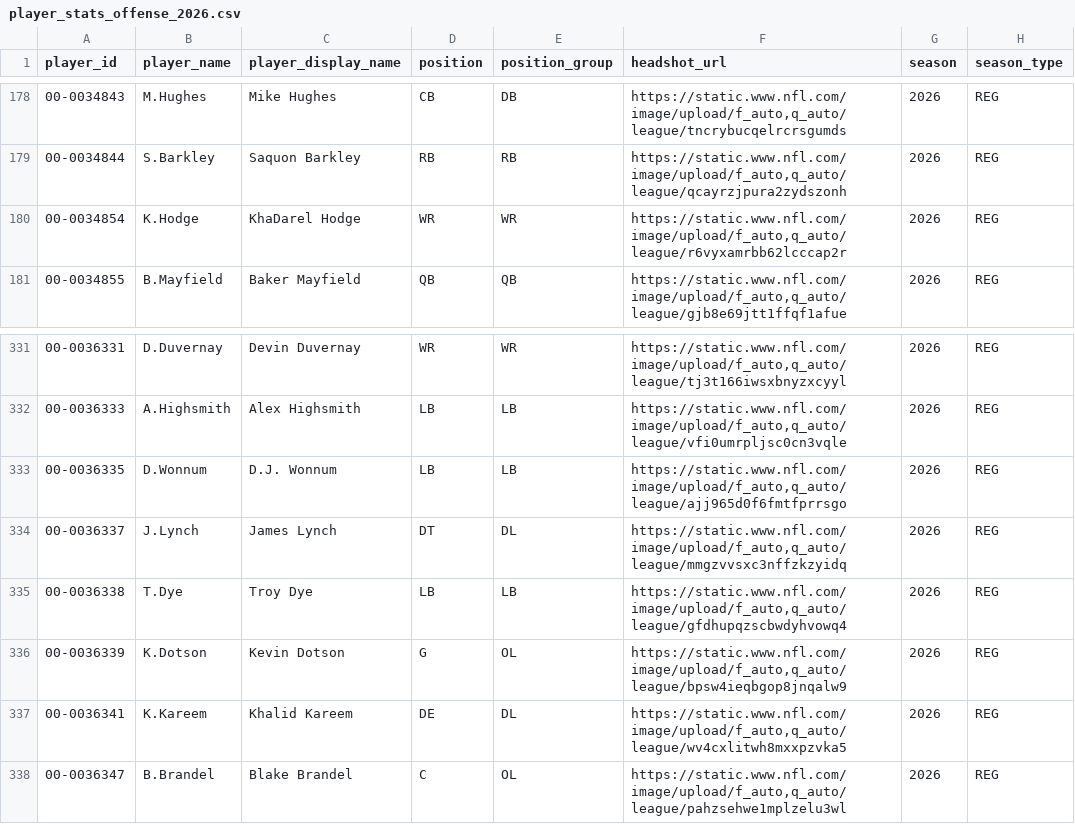
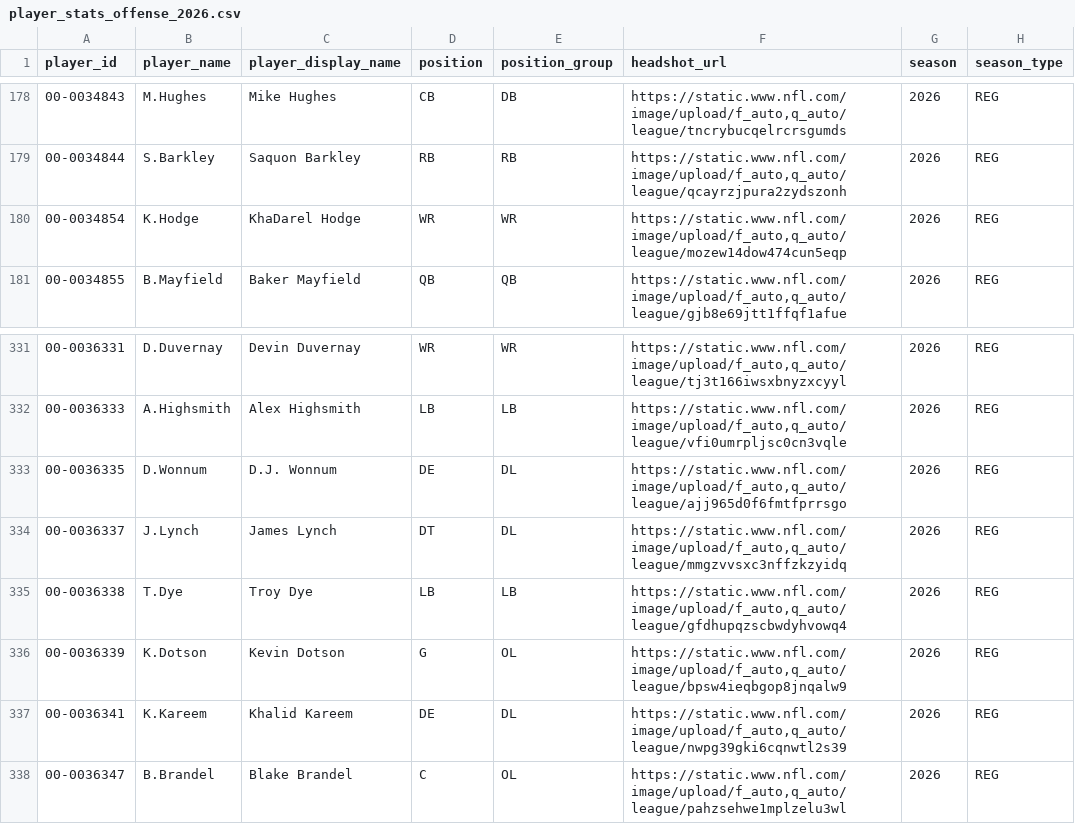
Before and after one commit to craigrigden1988-collab/irish-nfl-show, a CSV file: data/player_stats_offense_2026.csv, drawn as a sheet; only a part is shown, gaps mark what is left out; the diff names each change by its address in the sheet, - before the commit and + after, or states it on an @@ line.

Commit message:
🏈 Auto-update NFL data [84]

```diff
--- a/data/player_stats_offense_2026.csv
+++ b/data/player_stats_offense_2026.csv
-F180 (headshot_url): https://static.www.nfl.com/image/upload/f_auto,q_auto/league/r6vyxamrbb62lcccap2r
+F180 (headshot_url): https://static.www.nfl.com/image/upload/f_auto,q_auto/league/mozew14dow474cun5eqp
-D333 (position): LB
+D333 (position): DE
-E333 (position_group): LB
+E333 (position_group): DL
-F337 (headshot_url): https://static.www.nfl.com/image/upload/f_auto,q_auto/league/wv4cxlitwh8mxxpzvka5
+F337 (headshot_url): https://static.www.nfl.com/image/upload/f_auto,q_auto/league/nwpg39gki6cqnwtl2s39
```
Also changed, not shown: 6 other files.
